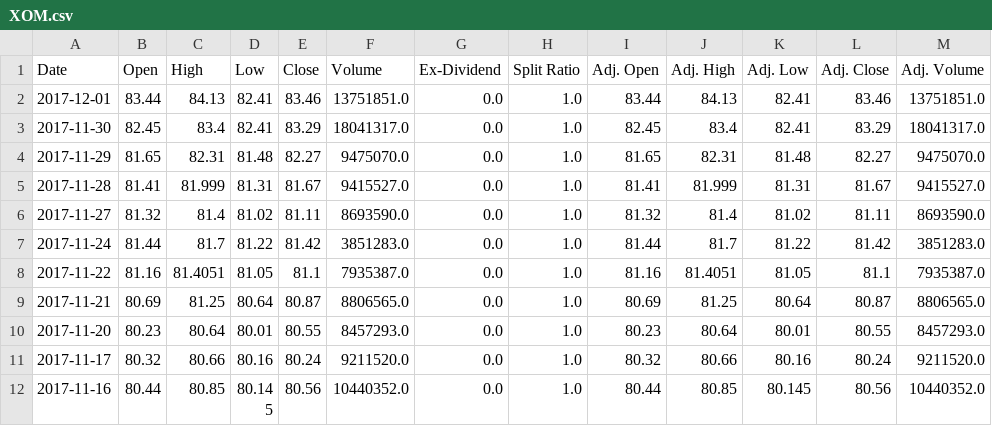
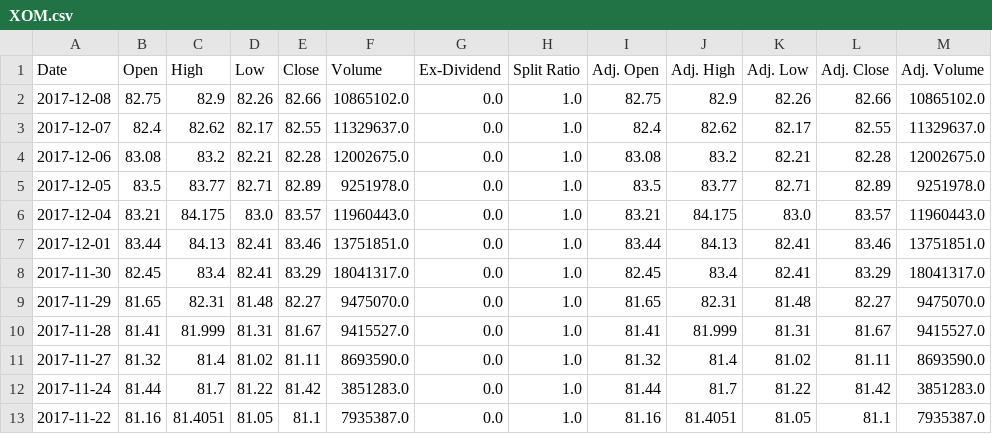
Before and after one commit to iamandicip/ml_projects, a CSV file: capstone_project/data/XOM.csv, drawn as a sheet; only a part is shown; the shorter side is filled out with more unchanged rows.

```diff
--- a/capstone_project/data/XOM.csv
+++ b/capstone_project/data/XOM.csv
@@ -1,2 +1,7 @@
 Date,Open,High,Low,Close,Volume,Ex-Dividend,Split Ratio,Adj. Open,Adj. High,Adj. Low,Adj. Close,Adj. Volume
+2017-12-08,82.75,82.9,82.26,82.66,10865102.0,0.0,1.0,82.75,82.9,82.26,82.66,10865102.0
+2017-12-07,82.4,82.62,82.17,82.55,11329637.0,0.0,1.0,82.4,82.62,82.17,82.55,11329637.0
+2017-12-06,83.08,83.2,82.21,82.28,12002675.0,0.0,1.0,83.08,83.2,82.21,82.28,12002675.0
+2017-12-05,83.5,83.77,82.71,82.89,9251978.0,0.0,1.0,83.5,83.77,82.71,82.89,9251978.0
+2017-12-04,83.21,84.175,83.0,83.57,11960443.0,0.0,1.0,83.21,84.175,83.0,83.57,11960443.0
 2017-12-01,83.44,84.13,82.41,83.46,13751851.0,0.0,1.0,83.44,84.13,82.41,83.46,13751851.0
```
Also changed, not shown: capstone_project/data/AAPL.csv, 7 other files.
